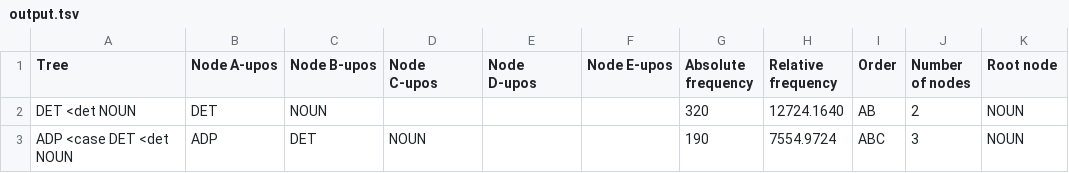
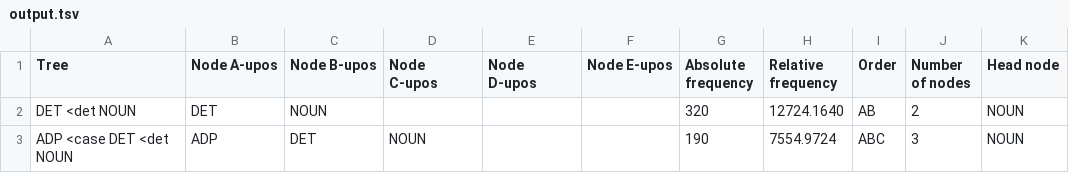
Before and after one commit to clarinsi/STARK, a TSV file: sample/output.tsv, drawn as a sheet; only a part is shown.

Commit message:
Update output.tsv

```diff
--- a/sample/output.tsv
+++ b/sample/output.tsv
@@ -1,2 +1,2 @@
-Tree	Node A-upos	Node B-upos	Node C-upos	Node D-upos	Node E-upos	Absolute frequency	Relative frequency	Order	Number of nodes	Root node
+Tree	Node A-upos	Node B-upos	Node C-upos	Node D-upos	Node E-upos	Absolute frequency	Relative frequency	Order	Number of nodes	Head node
 DET <det NOUN	DET	NOUN				320	12724.1640	AB	2	NOUN
```
